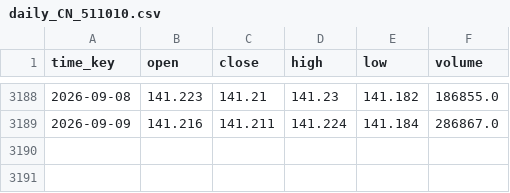
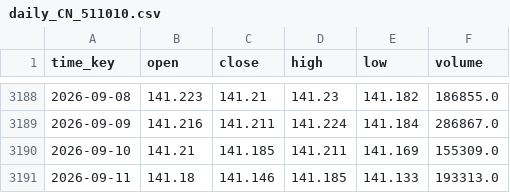
Before and after one commit to flexfengfeng/CSI300_QUANT_TEST, a CSV file: webapp/data/daily_CN_511010.csv, drawn as a sheet; only a part is shown, gaps mark what is left out; the diff names each change by its address in the sheet, - before the commit and + after, or states it on an @@ line.

```diff
--- a/webapp/data/daily_CN_511010.csv
+++ b/webapp/data/daily_CN_511010.csv
+row 3190: 2026-09-10 | 141.21 | 141.185 | 141.211 | 141.169 | 155309.0
+row 3191: 2026-09-11 | 141.18 | 141.146 | 141.185 | 141.133 | 193313.0
```
Also changed, not shown: webapp/data/daily_CN_000300.csv.
